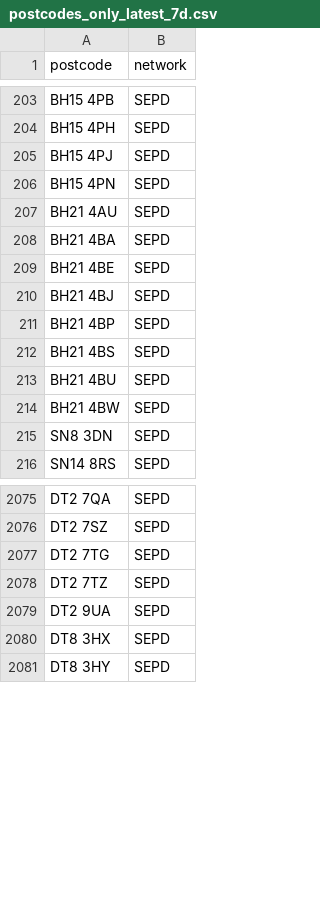
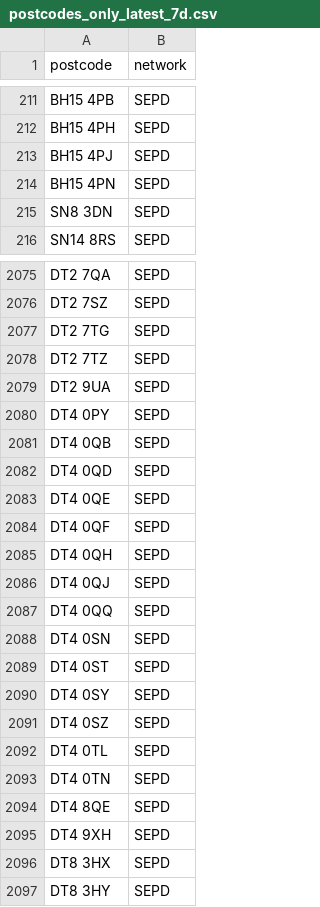
Before and after one commit to hatch-sse/powercuts-mvp, a CSV file: data/exports/postcodes_only_latest_7d.csv, drawn as a sheet; only a part is shown, gaps mark what is left out; the diff covers the shown part only.

```diff
--- a/data/exports/postcodes_only_latest_7d.csv
+++ b/data/exports/postcodes_only_latest_7d.csv
@@ -206,10 +214,2 @@ BH15 4PJ,SEPD
 BH15 4PN,SEPD
-BH21 4AU,SEPD
-BH21 4BA,SEPD
-BH21 4BE,SEPD
-BH21 4BJ,SEPD
-BH21 4BP,SEPD
-BH21 4BS,SEPD
-BH21 4BU,SEPD
-BH21 4BW,SEPD
 SN8 3DN,SEPD
@@ -2079,2 +2079,18 @@ DT2 7TZ,SEPD
 DT2 9UA,SEPD
+DT4 0PY,SEPD
+DT4 0QB,SEPD
+DT4 0QD,SEPD
+DT4 0QE,SEPD
+DT4 0QF,SEPD
+DT4 0QH,SEPD
+DT4 0QJ,SEPD
+DT4 0QQ,SEPD
+DT4 0SN,SEPD
+DT4 0ST,SEPD
+DT4 0SY,SEPD
+DT4 0SZ,SEPD
+DT4 0TL,SEPD
+DT4 0TN,SEPD
+DT4 8QE,SEPD
+DT4 9XH,SEPD
 DT8 3HX,SEPD
```
Also changed, not shown: 34 moved rows elsewhere in this file, 1 other file.
